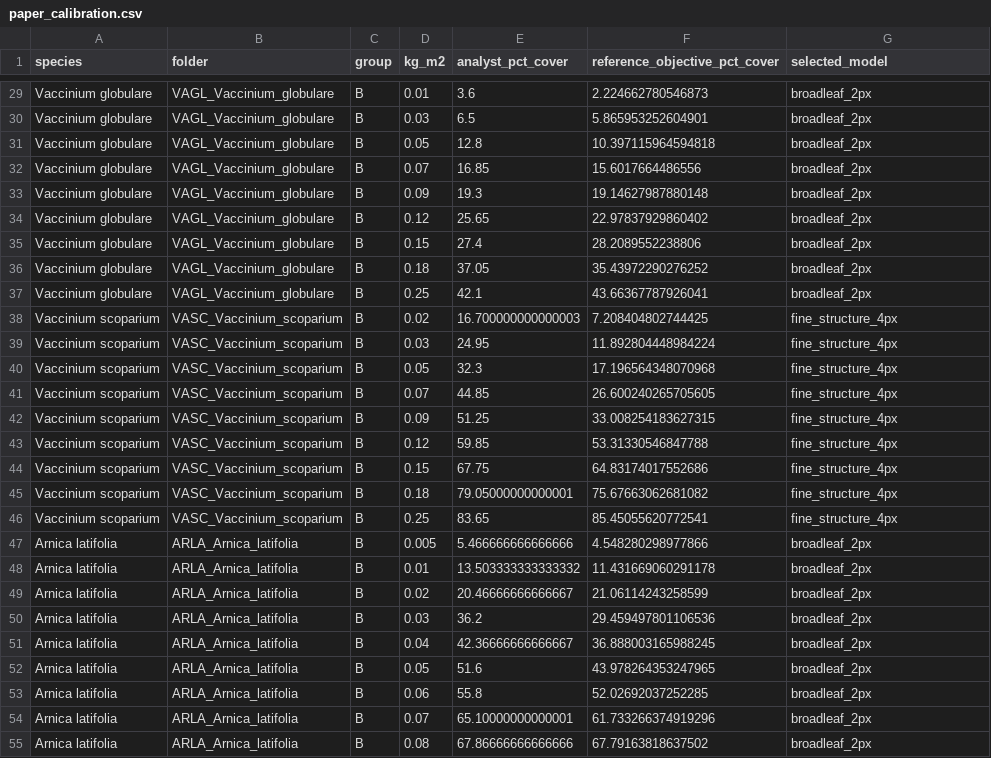
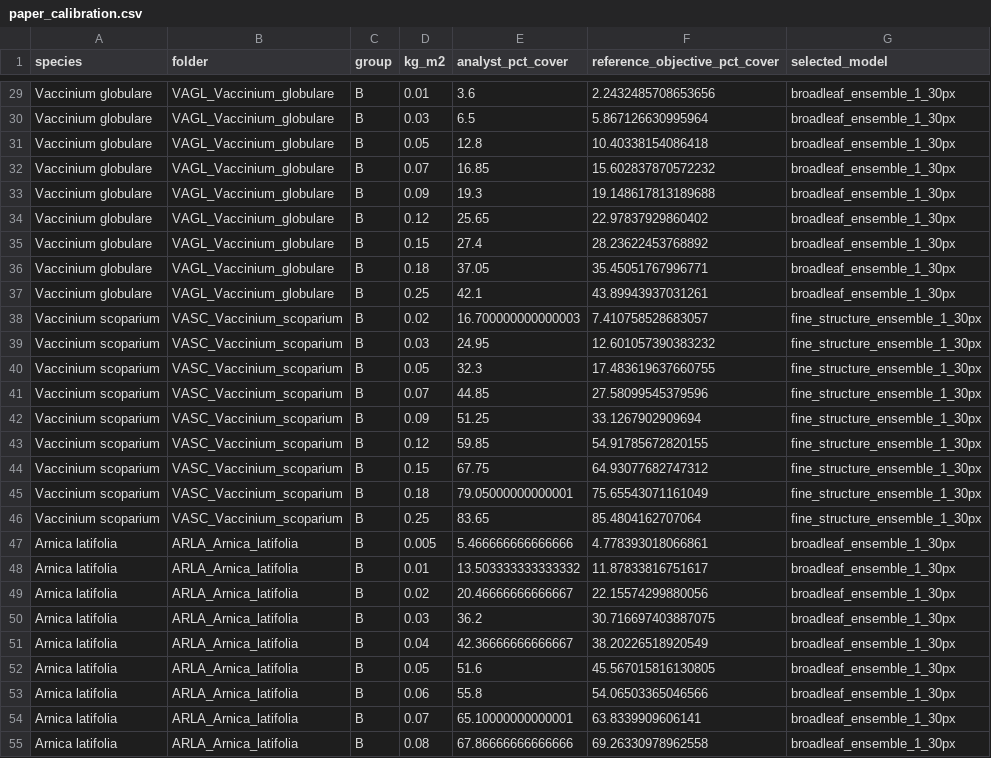
Before and after one commit to gagreene/FuelAnalyst, a CSV file: models/photoload/data/paper_calibration.csv, drawn as a sheet; only a part is shown, gaps mark what is left out; the diff covers the shown part only; the diff names each change by its address in the sheet, - before the commit and + after, or states it on an @@ line.

Commit message:
feat(photoload): adopt complete-range ensemble models
- average seeded-growth masks across 1–30 px for broadleaf and fine species
- average ridge-rescue masks across 0.000–0.220 for dense-mat species
- add quantitative experiments deriving the production range bounds
- generate complete parameter panels as production outputs
- apply explicit multi-criteria model selection to all nine species
- update frozen calibration data and FuelAnalyst biomass equations
- rename the experiment runner and outputs for the range-bound workflow
- revise methodology, workflow documentation, and regression tests

```diff
--- a/models/photoload/data/paper_calibration.csv
+++ b/models/photoload/data/paper_calibration.csv
-F29 (reference_objective_pct_cover): 2.224662780546873
+F29 (reference_objective_pct_cover): 2.2432485708653656
-G29:G37 (selected_model): broadleaf_2px
+G29:G37 (selected_model): broadleaf_ensemble_1_30px
-F30 (reference_objective_pct_cover): 5.865953252604901
+F30 (reference_objective_pct_cover): 5.867126630995964
-F31 (reference_objective_pct_cover): 10.397115964594818
+F31 (reference_objective_pct_cover): 10.40338154086418
-F32 (reference_objective_pct_cover): 15.6017664486556
+F32 (reference_objective_pct_cover): 15.602837870572232
-F33 (reference_objective_pct_cover): 19.14627987880148
+F33 (reference_objective_pct_cover): 19.148617813189688
-F35 (reference_objective_pct_cover): 28.2089552238806
+F35 (reference_objective_pct_cover): 28.23622453768892
-F36 (reference_objective_pct_cover): 35.43972290276252
+F36 (reference_objective_pct_cover): 35.45051767996771
-F37 (reference_objective_pct_cover): 43.66367787926041
+F37 (reference_objective_pct_cover): 43.89943937031261
-F38 (reference_objective_pct_cover): 7.208404802744425
+F38 (reference_objective_pct_cover): 7.410758528683057
-G38:G46 (selected_model): fine_structure_4px
+G38:G46 (selected_model): fine_structure_ensemble_1_30px
-F39 (reference_objective_pct_cover): 11.892804448984224
+F39 (reference_objective_pct_cover): 12.601057390383232
-F40 (reference_objective_pct_cover): 17.196564348070968
+F40 (reference_objective_pct_cover): 17.483619637660755
-F41 (reference_objective_pct_cover): 26.600240265705605
+F41 (reference_objective_pct_cover): 27.58099545379596
-F42 (reference_objective_pct_cover): 33.008254183627315
+F42 (reference_objective_pct_cover): 33.1267902909694
-F43 (reference_objective_pct_cover): 53.31330546847788
+F43 (reference_objective_pct_cover): 54.91785672820155
-F44 (reference_objective_pct_cover): 64.83174017552686
+F44 (reference_objective_pct_cover): 64.93077682747312
-F45 (reference_objective_pct_cover): 75.67663062681082
+F45 (reference_objective_pct_cover): 75.65543071161049
-F46 (reference_objective_pct_cover): 85.45055620772541
+F46 (reference_objective_pct_cover): 85.4804162707064
-F47 (reference_objective_pct_cover): 4.548280298977866
+F47 (reference_objective_pct_cover): 4.778393018066861
-G47:G55 (selected_model): broadleaf_2px
+G47:G55 (selected_model): broadleaf_ensemble_1_30px
-F48 (reference_objective_pct_cover): 11.431669060291178
+F48 (reference_objective_pct_cover): 11.87833816751617
-F49 (reference_objective_pct_cover): 21.06114243258599
+F49 (reference_objective_pct_cover): 22.15574299880056
-F50 (reference_objective_pct_cover): 29.459497801106536
+F50 (reference_objective_pct_cover): 30.716697403887075
-F51 (reference_objective_pct_cover): 36.888003165988245
+F51 (reference_objective_pct_cover): 38.20226518920549
-F52 (reference_objective_pct_cover): 43.978264353247965
+F52 (reference_objective_pct_cover): 45.567015816130805
-F53 (reference_objective_pct_cover): 52.02692037252285
+F53 (reference_objective_pct_cover): 54.06503365046566
-F54 (reference_objective_pct_cover): 61.733266374919296
+F54 (reference_objective_pct_cover): 63.8339909606141
-F55 (reference_objective_pct_cover): 67.79163818637502
+F55 (reference_objective_pct_cover): 69.26330978962558
```
Also changed, not shown: 108 edited cells elsewhere in this file, 10 other files.
